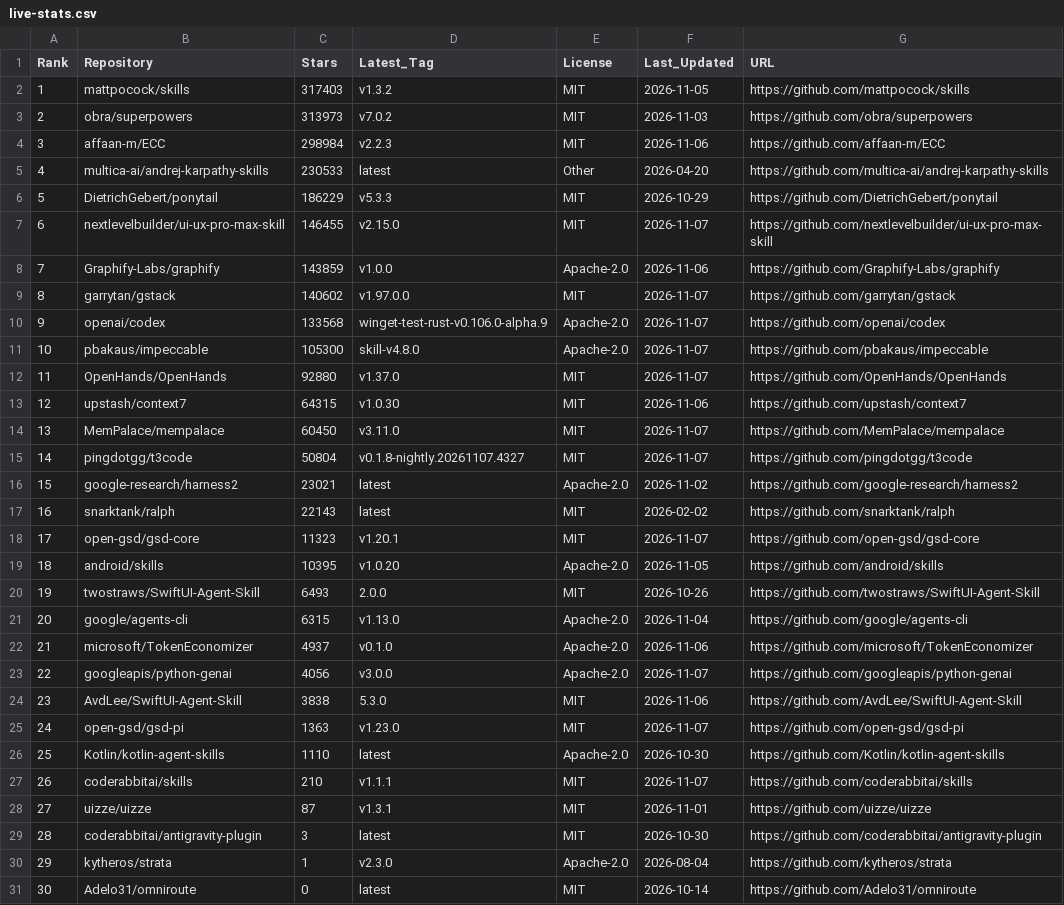
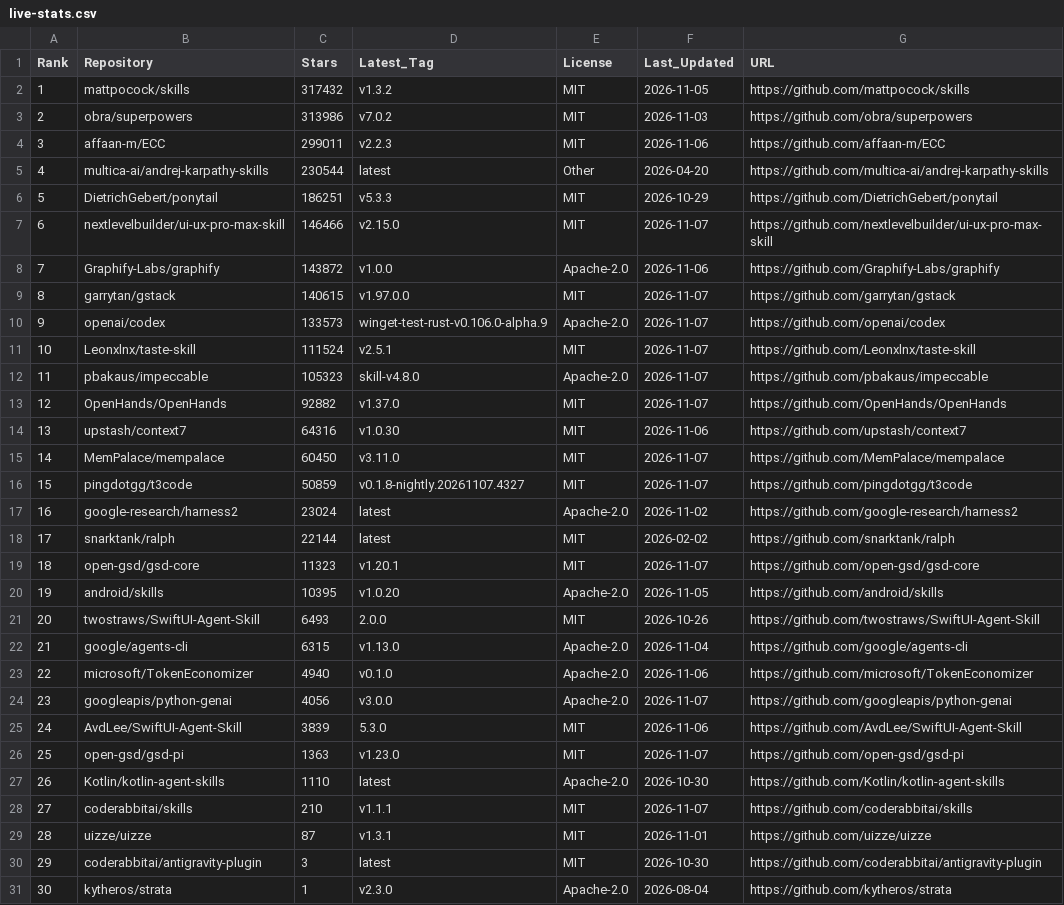
Before and after one commit to Nownitya/Ai-Models-List, a CSV file: data/live-stats.csv, drawn as a sheet; only a part is shown; the shorter side is filled out with more unchanged rows; addresses are those after the commit; the diff names each change by its address in the sheet, - before the commit and + after, or states it on an @@ line.

```diff
--- a/data/live-stats.csv
+++ b/data/live-stats.csv
-C2 (Stars): 317403
+C2 (Stars): 317432
-C3 (Stars): 313973
+C3 (Stars): 313986
-C4 (Stars): 298984
+C4 (Stars): 299011
-C5 (Stars): 230533
+C5 (Stars): 230544
-C6 (Stars): 186229
+C6 (Stars): 186251
-C7 (Stars): 146455
+C7 (Stars): 146466
-C8 (Stars): 143859
+C8 (Stars): 143872
-C9 (Stars): 140602
+C9 (Stars): 140615
-C10 (Stars): 133568
+C10 (Stars): 133573
+row 11: 10 | Leonxlnx/taste-skill | 111524 | v2.5.1 | MIT | 2026-11-07 | https://github.com/Leonxlnx/taste-skill
@@ column A (Rank) renumbered from row 12 down @@
-C12 (Stars): 105300
+C12 (Stars): 105323
-C13 (Stars): 92880
+C13 (Stars): 92882
-C14 (Stars): 64315
+C14 (Stars): 64316
-C16 (Stars): 50804
+C16 (Stars): 50859
-C17 (Stars): 23021
+C17 (Stars): 23024
-C18 (Stars): 22143
+C18 (Stars): 22144
-C23 (Stars): 4937
+C23 (Stars): 4940
-C25 (Stars): 3838
+C25 (Stars): 3839
```
Also changed, not shown: AI-Coding-Skills-and-Tools-Matrix.csv, 9 other files.
